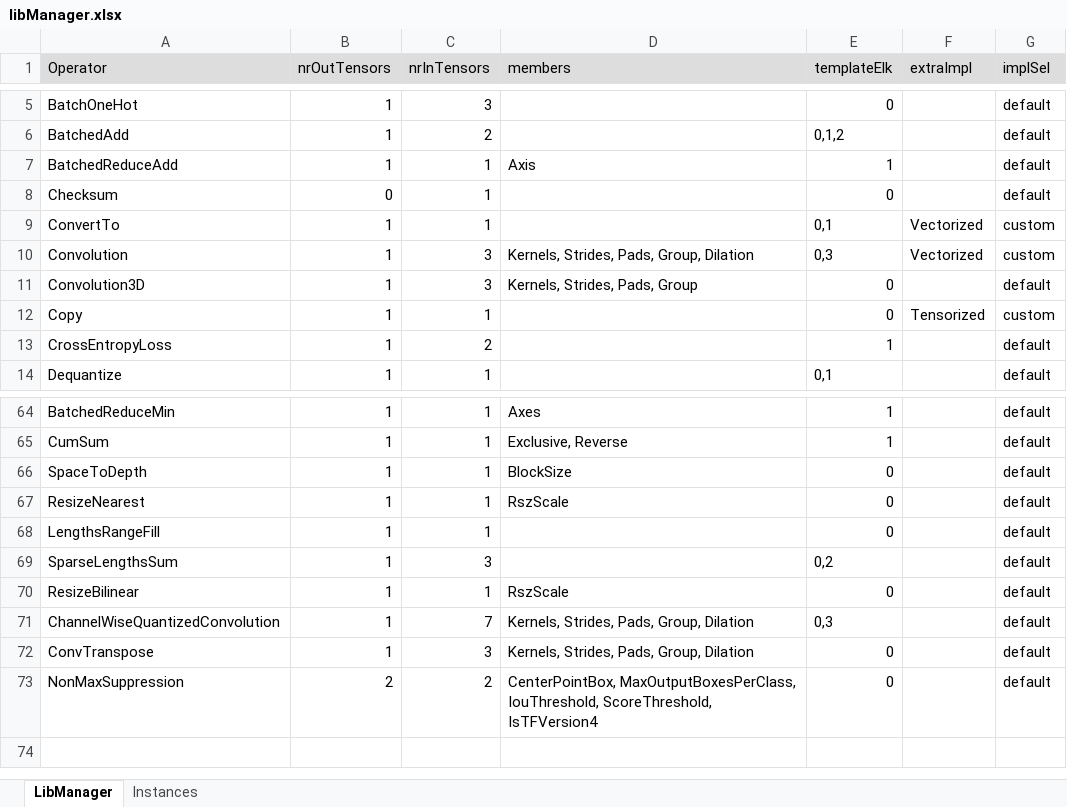
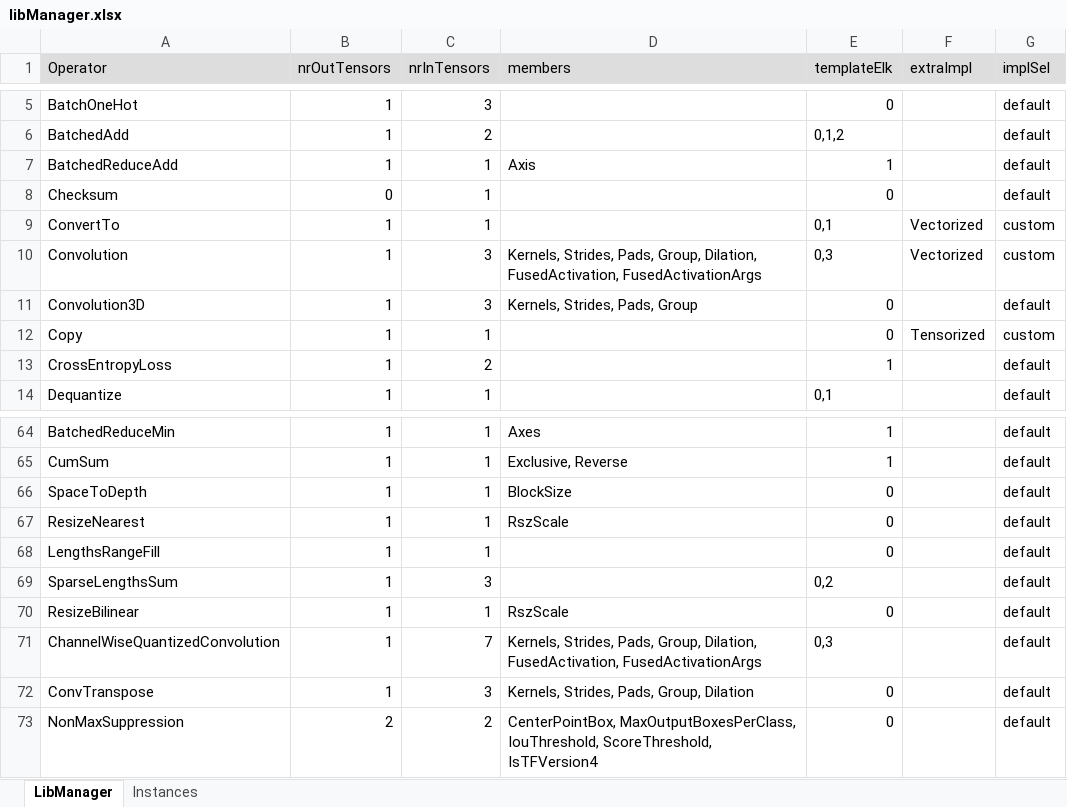
Before and after one commit to ubergarm/et-platform, an Excel workbook: dnn-library/scripts/libManager.xlsx, sheet LibManager, drawn as a sheet; only a part is shown, gaps mark what is left out; values as stored, in another font and other column widths than the file's, no borders; the diff names each change by its address in the sheet, - before the commit and + after, or states it on an @@ line.

Commit message:
[dnn-library] [SW-5583] Add necessary support for new parameters introduced by Glow for Convolution and derivated Operands. New parameters FusedActivation and FusedActivationArgs.

```diff
--- a/dnn-library/scripts/libManager.xlsx (sheet LibManager)
+++ b/dnn-library/scripts/libManager.xlsx (sheet LibManager)
-D10 (members): …Pads, Group, Dilation
+D10 (members): …Pads, Group, Dilation, FusedActivation, FusedActivationArgs
-D71 (members): …Pads, Group, Dilation
+D71 (members): …Pads, Group, Dilation, FusedActivation, FusedActivationArgs
```
Also changed, not shown: 8 other files.
